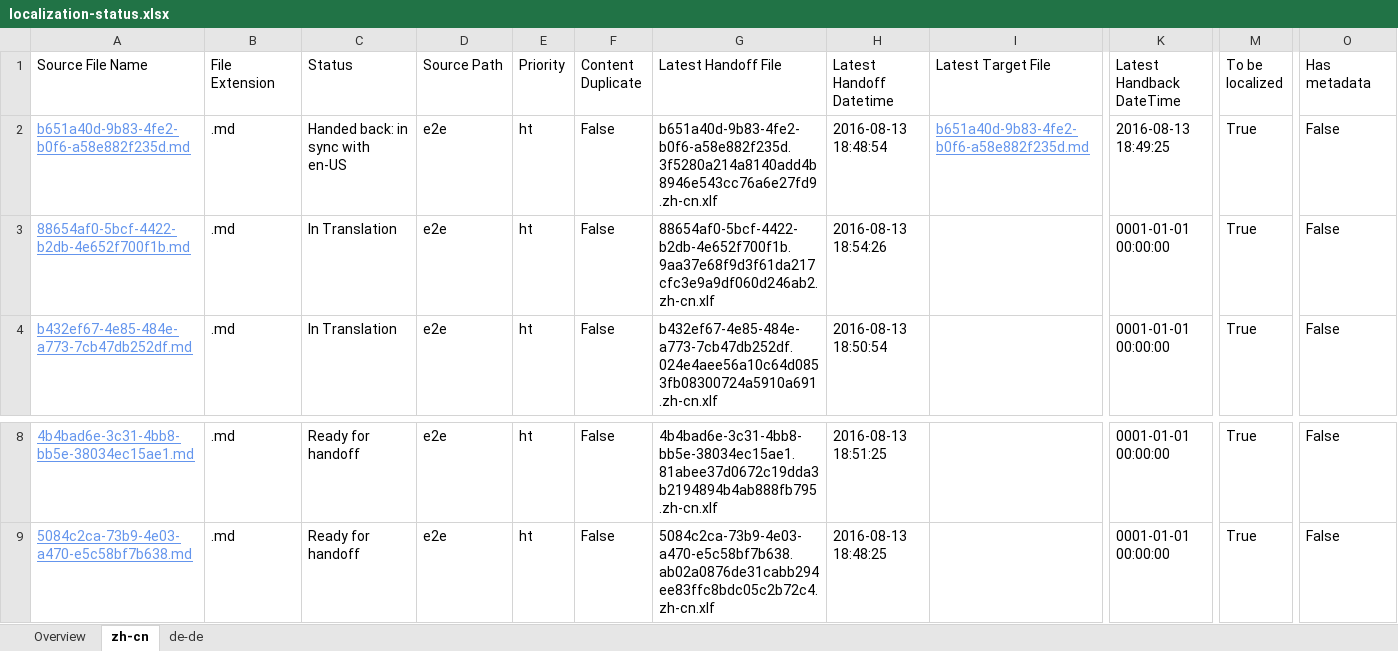
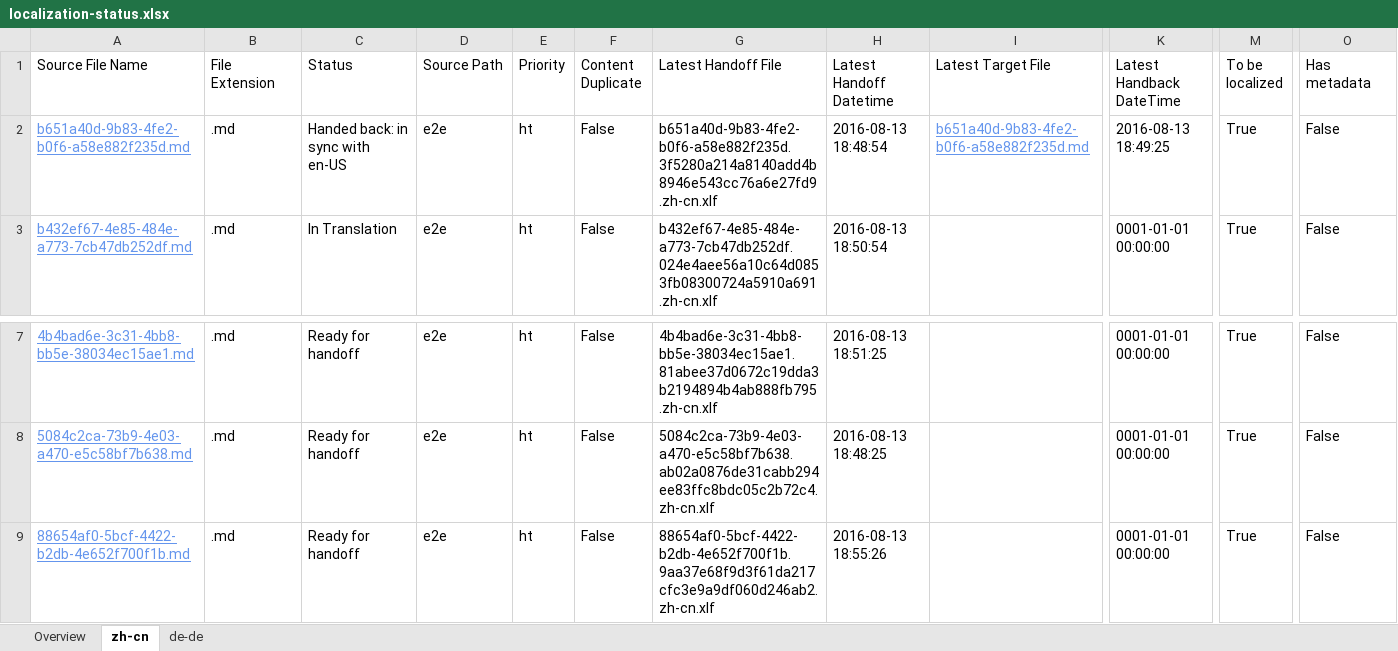
Before and after one commit to OpenLocalizationTestOrg/olhandback-e2e, an Excel workbook: ol-handback/OpenLocalizationTestOrg/oltest/ci/localization-status.xlsx, sheet zh-cn, drawn as a sheet; only a part is shown, gaps mark what is left out; values as stored, in another font and other column widths than the file's, no borders; table styles not drawn; removed rows and columns are numbered as before the commit, all else as after; rows hold the shown columns only; the diff names each change by its address in the sheet, - before the commit and + after, or states it on an @@ line.

Commit message:
Generate Report for Handoff

```diff
--- a/ol-handback/OpenLocalizationTestOrg/oltest/ci/localization-status.xlsx (sheet zh-cn)
+++ b/ol-handback/OpenLocalizationTestOrg/oltest/ci/localization-status.xlsx (sheet zh-cn)
-row 3: 88654af0-5bcf-4422-b2db-4e652f700f1b.md | .md | In Translation | e2e | ht | False | 88654af0-5bcf-4422-b2db-4e652f700f1b.9aa37e68f9d3f61da217cfc3e9a9df060d246ab2.zh-cn.xlf | 2016-08-13 18:54:26 |  | 0001-01-01 00:00:00 | True | False
+row 9: 88654af0-5bcf-4422-b2db-4e652f700f1b.md | .md | Ready for handoff | e2e | ht | False | 88654af0-5bcf-4422-b2db-4e652f700f1b.9aa37e68f9d3f61da217cfc3e9a9df060d246ab2.zh-cn.xlf | 2016-08-13 18:55:26 |  | 0001-01-01 00:00:00 | True | False
```
Also changed, not shown: sheet de-de, sheet Overview.
